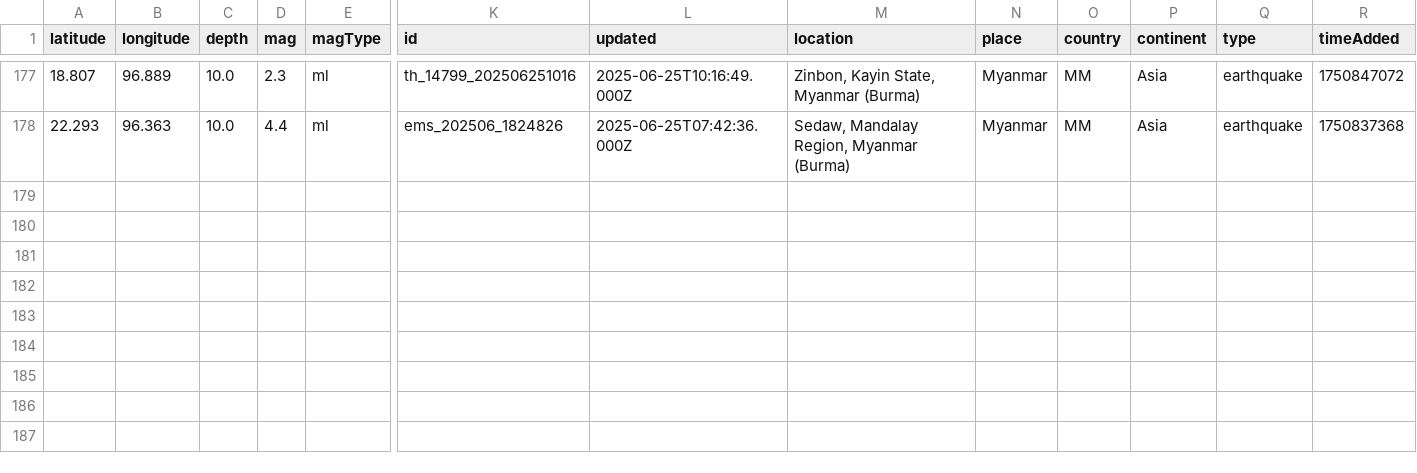
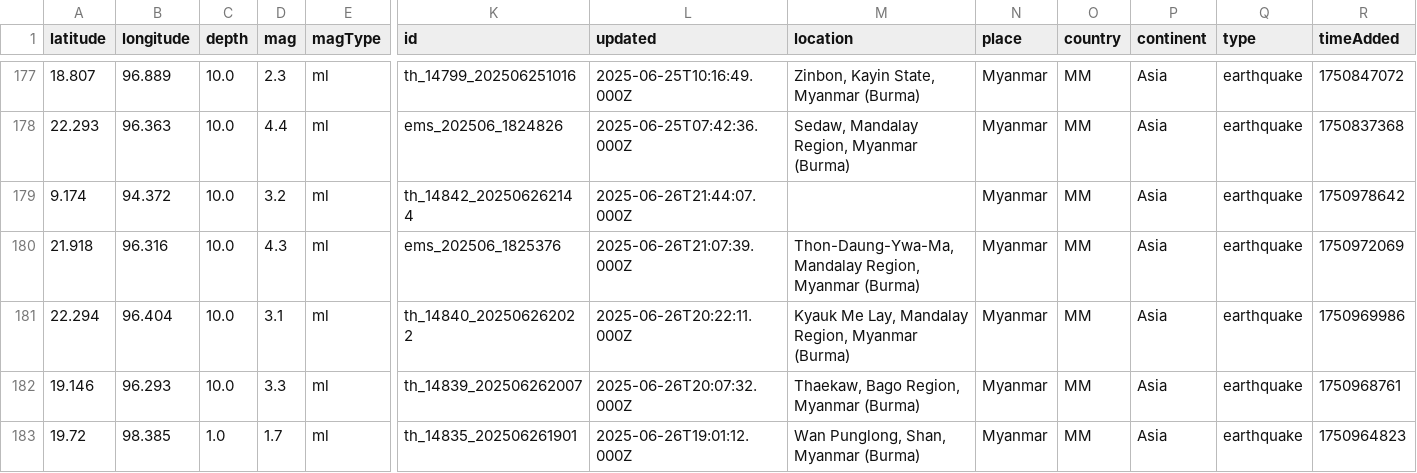
Before and after one commit to akzedevops/mmeqopendata, a CSV file: quake_exports/csv/monthly/earthquakes_2025_06.csv, drawn as a sheet; only a part is shown, gaps mark what is left out; rows hold the shown columns only; the diff names each change by its address in the sheet, - before the commit and + after, or states it on an @@ line.

```diff
--- a/quake_exports/csv/monthly/earthquakes_2025_06.csv
+++ b/quake_exports/csv/monthly/earthquakes_2025_06.csv
+row 179: 9.174 | 94.372 | 10.0 | 3.2 | ml | th_14842_202506262144 | 2025-06-26T21:44:07.000Z |  | Myanmar | MM | Asia | earthquake | 1750978642
+row 180: 21.918 | 96.316 | 10.0 | 4.3 | ml | ems_202506_1825376 | 2025-06-26T21:07:39.000Z | Thon-Daung-Ywa-Ma, Mandalay Region, Myanmar (Burma) | Myanmar | MM | Asia | earthquake | 1750972069
+row 181: 22.294 | 96.404 | 10.0 | 3.1 | ml | th_14840_202506262022 | 2025-06-26T20:22:11.000Z | Kyauk Me Lay, Mandalay Region, Myanmar (Burma) | Myanmar | MM | Asia | earthquake | 1750969986
+row 182: 19.146 | 96.293 | 10.0 | 3.3 | ml | th_14839_202506262007 | 2025-06-26T20:07:32.000Z | Thaekaw, Bago Region, Myanmar (Burma) | Myanmar | MM | Asia | earthquake | 1750968761
+row 183: 19.72 | 98.385 | 1.0 | 1.7 | ml | th_14835_202506261901 | 2025-06-26T19:01:12.000Z | Wan Punglong, Shan, Myanmar (Burma) | Myanmar | MM | Asia | earthquake | 1750964823
```
Also changed, not shown: quake_exports/csv/yearly/earthquakes_2025.csv, 5 other files.
